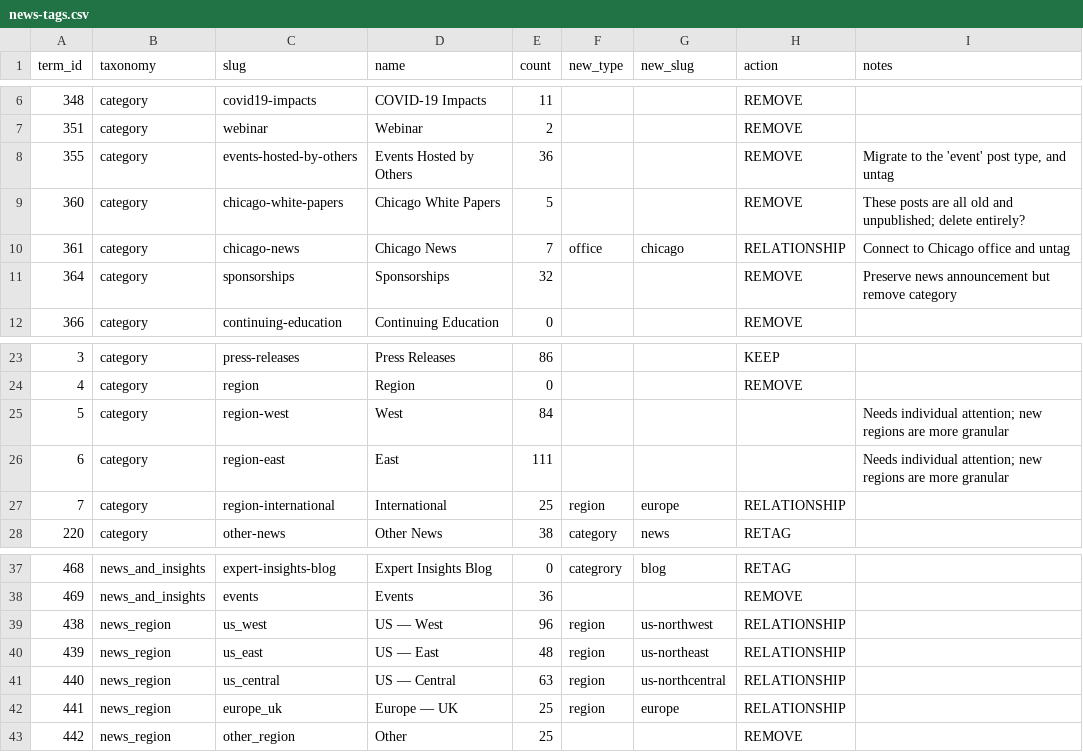
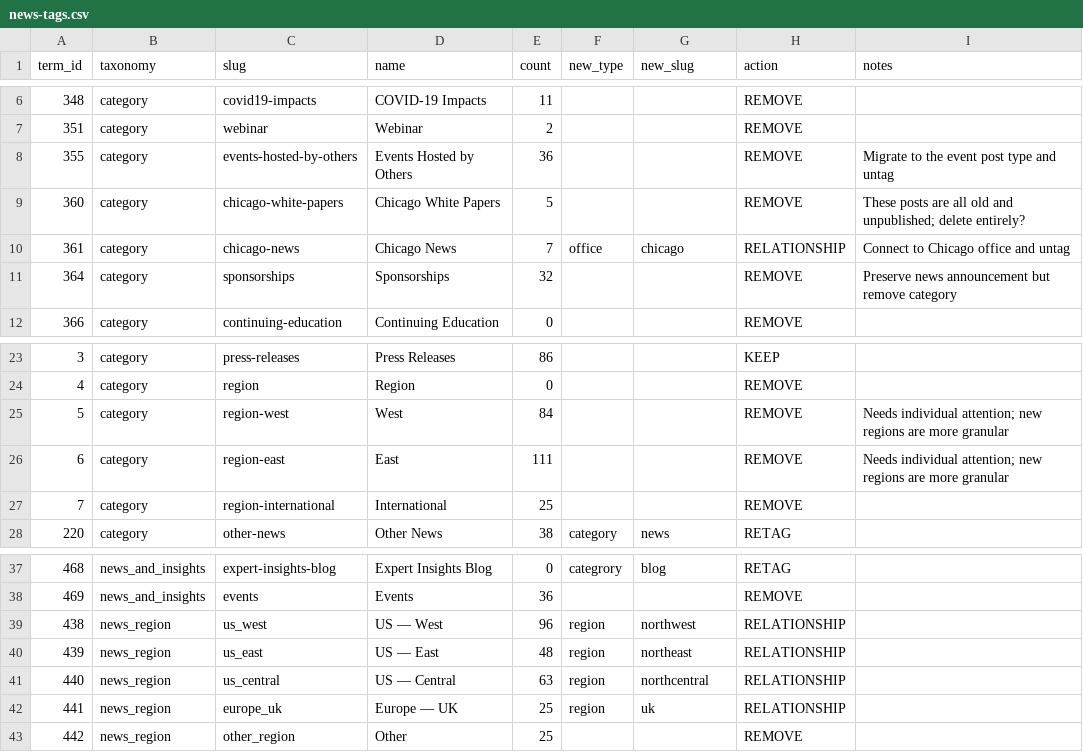
Before and after one commit to autogram-is/cg-web, a CSV file: public_html/wp-content/plugins/cg-migrate/data/news-tags.csv, drawn as a sheet; only a part is shown, gaps mark what is left out; the diff names each change by its address in the sheet, - before the commit and + after, or states it on an @@ line.

```diff
--- a/public_html/wp-content/plugins/cg-migrate/data/news-tags.csv
+++ b/public_html/wp-content/plugins/cg-migrate/data/news-tags.csv
-I8 (notes): Migrate to the 'event' post type, and untag
+I8 (notes): Migrate to the event post type and untag
-H25:H26 (action): (empty)
+H25:H26 (action): REMOVE
-F27 (new_type): region
+F27 (new_type): (empty)
-G27 (new_slug): europe
+G27 (new_slug): (empty)
-H27 (action): RELATIONSHIP
+H27 (action): REMOVE
-G39 (new_slug): us-northwest
+G39 (new_slug): northwest
-G40 (new_slug): us-northeast
+G40 (new_slug): northeast
-G41 (new_slug): us-northcentral
+G41 (new_slug): northcentral
-G42 (new_slug): europe
+G42 (new_slug): uk
```
Also changed, not shown: public_html/wp-content/plugins/cg-migrate/content/offices.csv, public_html/wp-content/plugins/cg-migrate/data/project-tags.csv, 17 other files.
